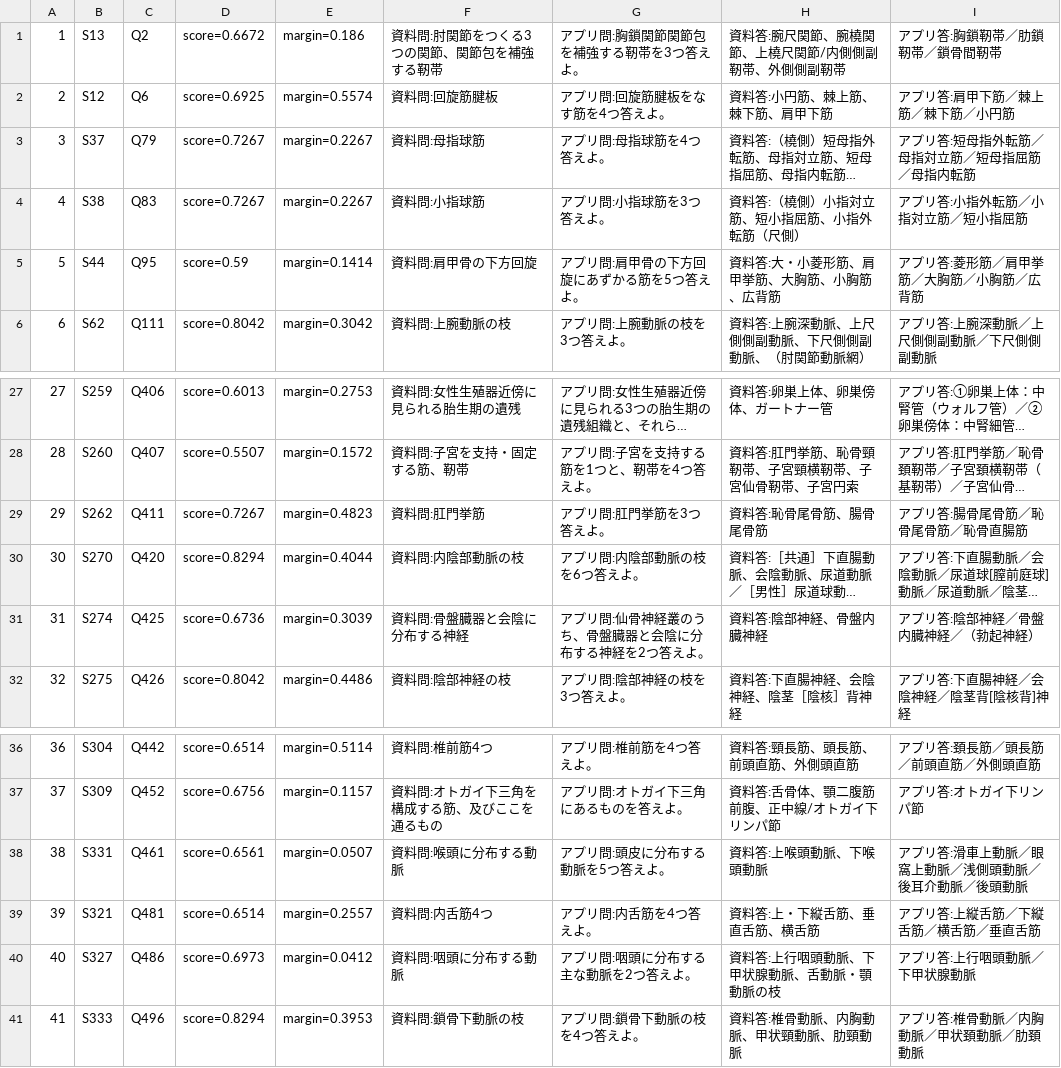
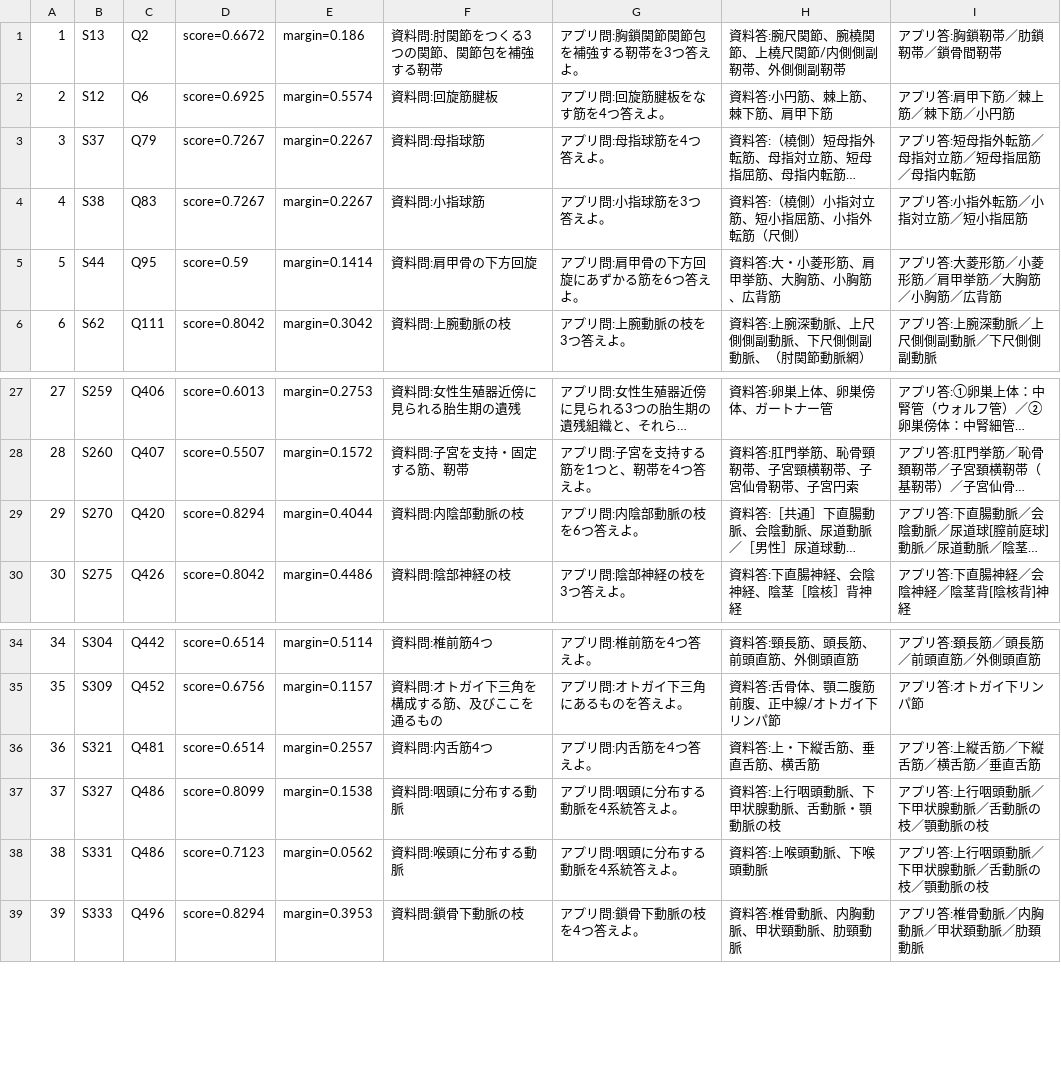
Before and after one commit to Atsuki0828/Anki, a TSV file: heavy2024-mismatches.tsv, drawn as a sheet; only a part is shown, gaps mark what is left out; long unchanged cells end in …; removed rows and columns are numbered as before the commit, all else as after; the diff names each change by its address in the sheet, - before the commit and + after, or states it on an @@ line.

```diff
--- a/heavy2024-mismatches.tsv
+++ b/heavy2024-mismatches.tsv
-G5: アプリ問:肩甲骨の下方回旋にあずかる筋を5つ答えよ。
+G5: アプリ問:肩甲骨の下方回旋にあずかる筋を6つ答えよ。
-I5: アプリ答:菱形筋／肩甲挙筋／大胸筋／小胸筋／広背筋
+I5: アプリ答:大菱形筋／小菱形筋／肩甲挙筋／大胸筋／小胸筋／広背筋
-row 29: 29 | S262 | Q411 | score=0.7267 | margin=0.4823 | 資料問:肛門挙筋 | アプリ問:肛門挙筋を3つ答えよ。 | 資料答:恥骨尾骨筋、腸骨尾骨筋 | アプリ答:腸骨尾骨筋／恥骨尾骨筋／恥骨直腸筋
@@ column A renumbered from row 29 down @@
-row 31: 31 | S274 | Q425 | score=0.6736 | margin=0.3039 | 資料問:骨盤臓器と会陰に分布する神経 | アプリ問:仙骨神経叢のうち、骨盤臓器と会陰に分布する神経を2つ答えよ。 | 資料答:陰部神経、骨盤内臓神経 | アプリ答:陰部神経／骨盤内臓神経／（勃起神経）
-row 38: 38 | S331 | Q461 | score=0.6561 | margin=0.0507 | 資料問:喉頭に分布する動脈 | アプリ問:頭皮に分布する動脈を5つ答えよ。 | 資料答:上喉頭動脈、下喉頭動脈 | アプリ答:滑車上動脈／眼窩上動脈／浅側頭動脈／後耳介動脈／後頭動脈
-D37: score=0.6973
+D37: score=0.8099
-E37: margin=0.0412
+E37: margin=0.1538
-G37: アプリ問:咽頭に分布する主な動脈を2つ答えよ。
+G37: アプリ問:咽頭に分布する動脈を4系統答えよ。
-I37: アプリ答:上行咽頭動脈／下甲状腺動脈
+I37: アプリ答:上行咽頭動脈／下甲状腺動脈／舌動脈の枝／顎動脈の枝
+row 38: 38 | S331 | Q486 | score=0.7123 | margin=0.0562 | 資料問:喉頭に分布する動脈 | アプリ問:咽頭に分布する動脈を4系統答えよ。 | 資料答:上喉頭動脈、下喉頭動脈 | アプリ答:上行咽頭動脈／下甲状腺動脈／舌動脈の枝／顎動脈の枝
```
Also changed, not shown: heavy2024-reviewed-pairs.tsv, 2 other files.
